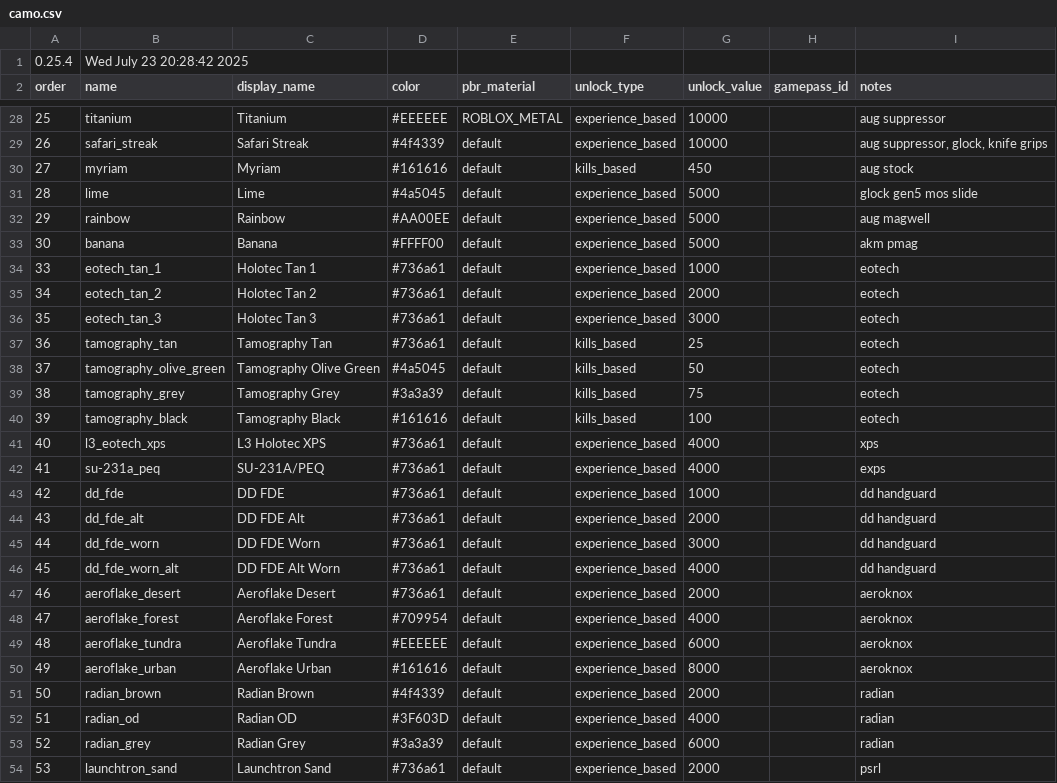
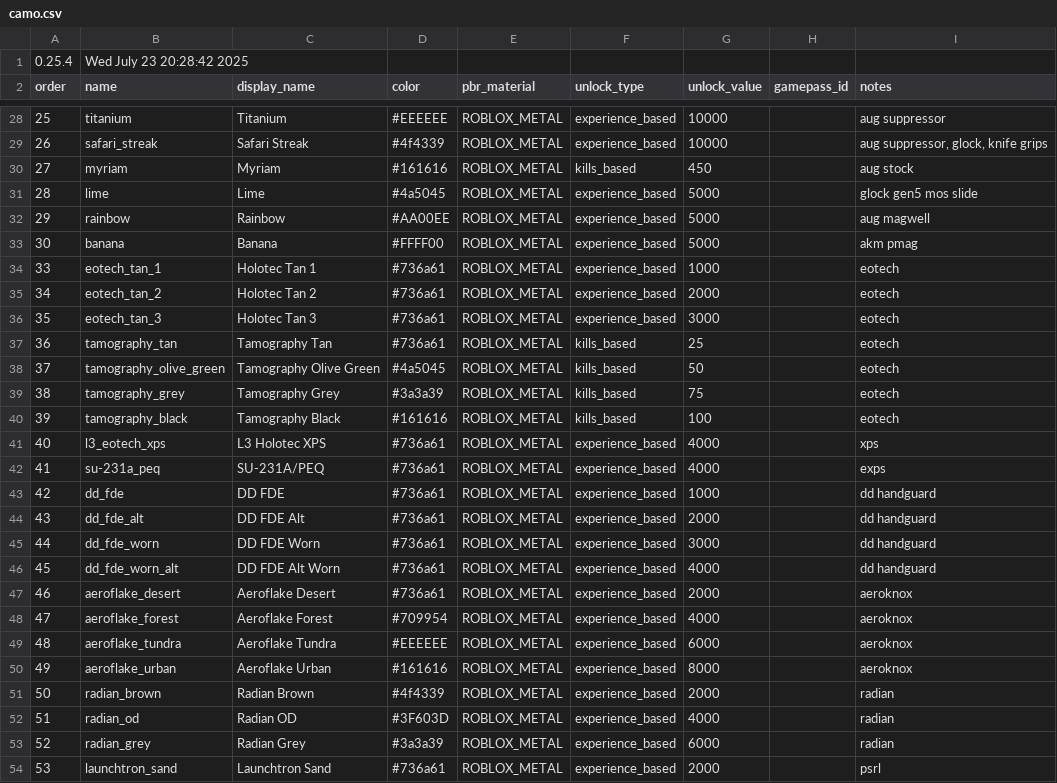
Before and after one commit to AbsolvedOfGuilt/welcome-to-tel-aviv, a CSV file: camo.csv, drawn as a sheet; only a part is shown, gaps mark what is left out; the diff covers the shown part only.

Commit message:
check to see if "material" value is read at all

```diff
--- a/camo.csv
+++ b/camo.csv
@@ -28,27 +28,27 @@ order,name,display_name,color,pbr_material,unlock_type,unlock_value,gamepass_id,
 25,titanium,Titanium,#EEEEEE,ROBLOX_METAL,experience_based,10000,,aug suppressor
-26,safari_streak,Safari Streak,#4f4339,default,experience_based,10000,,"aug suppressor, glock, knife grips"
-27,myriam,Myriam,#161616,default,kills_based,450,,aug stock
-28,lime,Lime,#4a5045,default,experience_based,5000,,glock gen5 mos slide
-29,rainbow,Rainbow,#AA00EE,default,experience_based,5000,,aug magwell
-30,banana,Banana,#FFFF00,default,experience_based,5000,,akm pmag
-33,eotech_tan_1,Holotec Tan 1,#736a61,default,experience_based,1000,,eotech
-34,eotech_tan_2,Holotec Tan 2,#736a61,default,experience_based,2000,,eotech
-35,eotech_tan_3,Holotec Tan 3,#736a61,default,experience_based,3000,,eotech
-36,tamography_tan,Tamography Tan,#736a61,default,kills_based,25,,eotech
-37,tamography_olive_green,Tamography Olive Green,#4a5045,default,kills_based,50,,eotech
-38,tamography_grey,Tamography Grey,#3a3a39,default,kills_based,75,,eotech
-39,tamography_black,Tamography Black,#161616,default,kills_based,100,,eotech
-40,l3_eotech_xps,L3 Holotec XPS,#736a61,default,experience_based,4000,,xps
-41,su-231a_peq,SU-231A/PEQ,#736a61,default,experience_based,4000,,exps
-42,dd_fde,DD FDE,#736a61,default,experience_based,1000,,dd handguard
-43,dd_fde_alt,DD FDE Alt,#736a61,default,experience_based,2000,,dd handguard
-44,dd_fde_worn,DD FDE Worn,#736a61,default,experience_based,3000,,dd handguard
-45,dd_fde_worn_alt,DD FDE Alt Worn,#736a61,default,experience_based,4000,,dd handguard
-46,aeroflake_desert,Aeroflake Desert,#736a61,default,experience_based,2000,,aeroknox
-47,aeroflake_forest,Aeroflake Forest,#709954,default,experience_based,4000,,aeroknox
-48,aeroflake_tundra,Aeroflake Tundra,#EEEEEE,default,experience_based,6000,,aeroknox
-49,aeroflake_urban,Aeroflake Urban,#161616,default,experience_based,8000,,aeroknox
-50,radian_brown,Radian Brown,#4f4339,default,experience_based,2000,,radian
-51,radian_od,Radian OD,#3F603D,default,experience_based,4000,,radian
-52,radian_grey,Radian Grey,#3a3a39,default,experience_based,6000,,radian
-53,launchtron_sand,Launchtron Sand,#736a61,default,experience_based,2000,,psrl
+26,safari_streak,Safari Streak,#4f4339,ROBLOX_METAL,experience_based,10000,,"aug suppressor, glock, knife grips"
+27,myriam,Myriam,#161616,ROBLOX_METAL,kills_based,450,,aug stock
+28,lime,Lime,#4a5045,ROBLOX_METAL,experience_based,5000,,glock gen5 mos slide
+29,rainbow,Rainbow,#AA00EE,ROBLOX_METAL,experience_based,5000,,aug magwell
+30,banana,Banana,#FFFF00,ROBLOX_METAL,experience_based,5000,,akm pmag
+33,eotech_tan_1,Holotec Tan 1,#736a61,ROBLOX_METAL,experience_based,1000,,eotech
+34,eotech_tan_2,Holotec Tan 2,#736a61,ROBLOX_METAL,experience_based,2000,,eotech
+35,eotech_tan_3,Holotec Tan 3,#736a61,ROBLOX_METAL,experience_based,3000,,eotech
+36,tamography_tan,Tamography Tan,#736a61,ROBLOX_METAL,kills_based,25,,eotech
+37,tamography_olive_green,Tamography Olive Green,#4a5045,ROBLOX_METAL,kills_based,50,,eotech
+38,tamography_grey,Tamography Grey,#3a3a39,ROBLOX_METAL,kills_based,75,,eotech
+39,tamography_black,Tamography Black,#161616,ROBLOX_METAL,kills_based,100,,eotech
+40,l3_eotech_xps,L3 Holotec XPS,#736a61,ROBLOX_METAL,experience_based,4000,,xps
+41,su-231a_peq,SU-231A/PEQ,#736a61,ROBLOX_METAL,experience_based,4000,,exps
+42,dd_fde,DD FDE,#736a61,ROBLOX_METAL,experience_based,1000,,dd handguard
+43,dd_fde_alt,DD FDE Alt,#736a61,ROBLOX_METAL,experience_based,2000,,dd handguard
+44,dd_fde_worn,DD FDE Worn,#736a61,ROBLOX_METAL,experience_based,3000,,dd handguard
+45,dd_fde_worn_alt,DD FDE Alt Worn,#736a61,ROBLOX_METAL,experience_based,4000,,dd handguard
+46,aeroflake_desert,Aeroflake Desert,#736a61,ROBLOX_METAL,experience_based,2000,,aeroknox
+47,aeroflake_forest,Aeroflake Forest,#709954,ROBLOX_METAL,experience_based,4000,,aeroknox
+48,aeroflake_tundra,Aeroflake Tundra,#EEEEEE,ROBLOX_METAL,experience_based,6000,,aeroknox
+49,aeroflake_urban,Aeroflake Urban,#161616,ROBLOX_METAL,experience_based,8000,,aeroknox
+50,radian_brown,Radian Brown,#4f4339,ROBLOX_METAL,experience_based,2000,,radian
+51,radian_od,Radian OD,#3F603D,ROBLOX_METAL,experience_based,4000,,radian
+52,radian_grey,Radian Grey,#3a3a39,ROBLOX_METAL,experience_based,6000,,radian
+53,launchtron_sand,Launchtron Sand,#736a61,ROBLOX_METAL,experience_based,2000,,psrl
```
Also changed, not shown: 124 edited cells elsewhere in this file.
